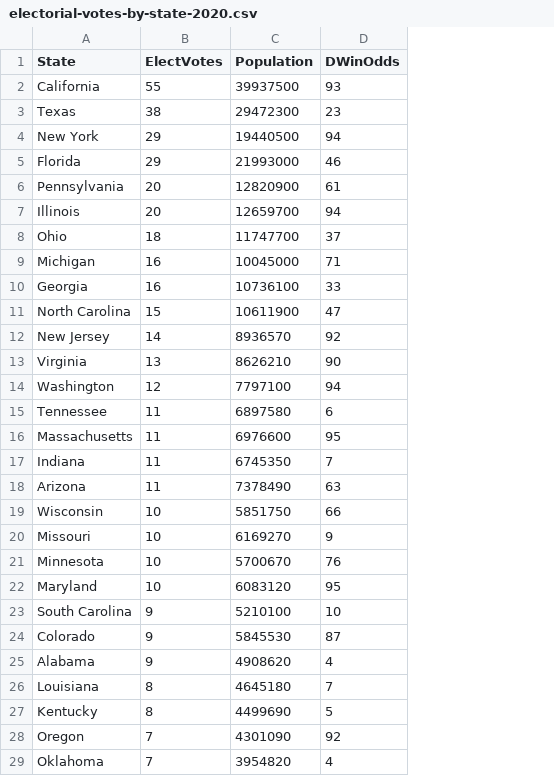
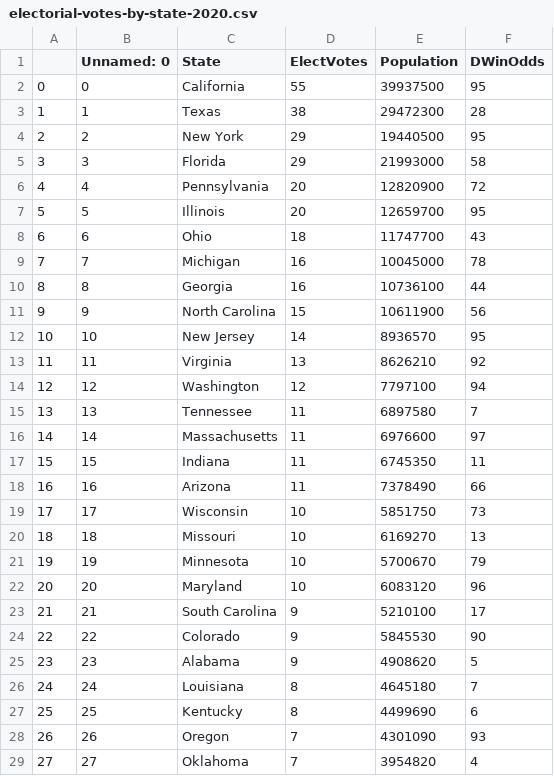
Before and after one commit to fja05680/2020-Presidential-Election-Predictor, a CSV file: electorial-votes-by-state-2020.csv, drawn as a sheet; only a part is shown; addresses are those after the commit; the diff covers the shown part only; the diff names each change by its address in the sheet, - before the commit and + after, or states it on an @@ line.

```diff
--- a/electorial-votes-by-state-2020.csv
+++ b/electorial-votes-by-state-2020.csv
+column A, rows 2-29: 0 | 1 | 2 | 3 | 4 | 5 | 6 | 7 | 8 | 9 | 10 | 11 | 12 | 13 | 14 | 15 | 16 | 17 | 18 | 19 | 20 | 21 | 22 | 23 | 24 | 25 | 26 | 27
+column B (Unnamed: 0), rows 2-29: 0 | 1 | 2 | 3 | 4 | 5 | 6 | 7 | 8 | 9 | 10 | 11 | 12 | 13 | 14 | 15 | 16 | 17 | 18 | 19 | 20 | 21 | 22 | 23 | 24 | 25 | 26 | 27
-F2 (DWinOdds): 93
+F2 (DWinOdds): 95
-F3 (DWinOdds): 23
+F3 (DWinOdds): 28
-F4 (DWinOdds): 94
+F4 (DWinOdds): 95
-F5 (DWinOdds): 46
+F5 (DWinOdds): 58
-F6 (DWinOdds): 61
+F6 (DWinOdds): 72
-F7 (DWinOdds): 94
+F7 (DWinOdds): 95
-F8 (DWinOdds): 37
+F8 (DWinOdds): 43
-F9 (DWinOdds): 71
+F9 (DWinOdds): 78
-F10 (DWinOdds): 33
+F10 (DWinOdds): 44
-F11 (DWinOdds): 47
+F11 (DWinOdds): 56
-F12 (DWinOdds): 92
+F12 (DWinOdds): 95
-F13 (DWinOdds): 90
+F13 (DWinOdds): 92
-F15 (DWinOdds): 6
+F15 (DWinOdds): 7
-F16 (DWinOdds): 95
+F16 (DWinOdds): 97
-F17 (DWinOdds): 7
+F17 (DWinOdds): 11
-F18 (DWinOdds): 63
+F18 (DWinOdds): 66
-F19 (DWinOdds): 66
+F19 (DWinOdds): 73
-F20 (DWinOdds): 9
+F20 (DWinOdds): 13
-F21 (DWinOdds): 76
+F21 (DWinOdds): 79
-F22 (DWinOdds): 95
+F22 (DWinOdds): 96
-F23 (DWinOdds): 10
+F23 (DWinOdds): 17
-F24 (DWinOdds): 87
+F24 (DWinOdds): 90
-F25 (DWinOdds): 4
+F25 (DWinOdds): 5
-F27 (DWinOdds): 5
+F27 (DWinOdds): 6
-F28 (DWinOdds): 92
+F28 (DWinOdds): 93
```
Also changed, not shown: 19 edited cells elsewhere in this file, 2 other files.
